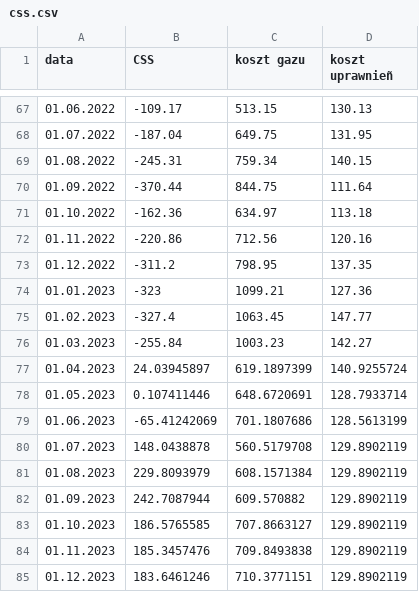
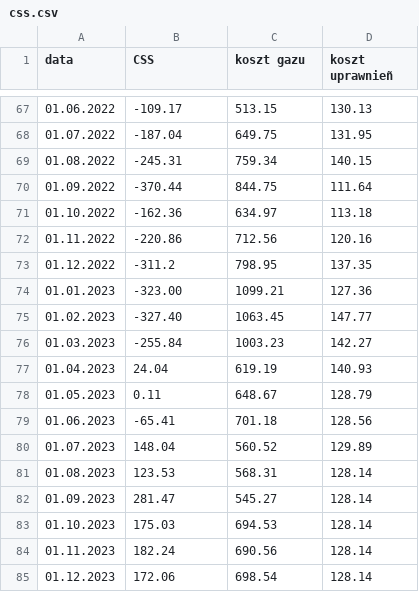
Before and after one commit to ForumEnergiiPL/miesiecznik, a CSV file: css.csv, drawn as a sheet; only a part is shown, gaps mark what is left out.

```diff
--- a/css.csv
+++ b/css.csv
@@ -73,13 +73,13 @@ data,CSS,koszt gazu,koszt uprawnieñ
 01.12.2022,-311.2,798.95,137.35
-01.01.2023,-323,1099.21,127.36
-01.02.2023,-327.4,1063.45,147.77
+01.01.2023,-323.00,1099.21,127.36
+01.02.2023,-327.40,1063.45,147.77
 01.03.2023,-255.84,1003.23,142.27
-01.04.2023,24.03945897,619.1897399,140.9255724
-01.05.2023,0.107411446,648.6720691,128.7933714
-01.06.2023,-65.41242069,701.1807686,128.5613199
-01.07.2023,148.0438878,560.5179708,129.8902119
-01.08.2023,229.8093979,608.1571384,129.8902119
-01.09.2023,242.7087944,609.570882,129.8902119
-01.10.2023,186.5765585,707.8663127,129.8902119
-01.11.2023,185.3457476,709.8493838,129.8902119
-01.12.2023,183.6461246,710.3771151,129.8902119
+01.04.2023,24.04,619.19,140.93
+01.05.2023,0.11,648.67,128.79
+01.06.2023,-65.41,701.18,128.56
+01.07.2023,148.04,560.52,129.89
+01.08.2023,123.53,568.31,128.14
+01.09.2023,281.47,545.27,128.14
+01.10.2023,175.03,694.53,128.14
+01.11.2023,182.24,690.56,128.14
+01.12.2023,172.06,698.54,128.14
```
Also changed, not shown: emis.csv, gen.csv, 4 other files.
